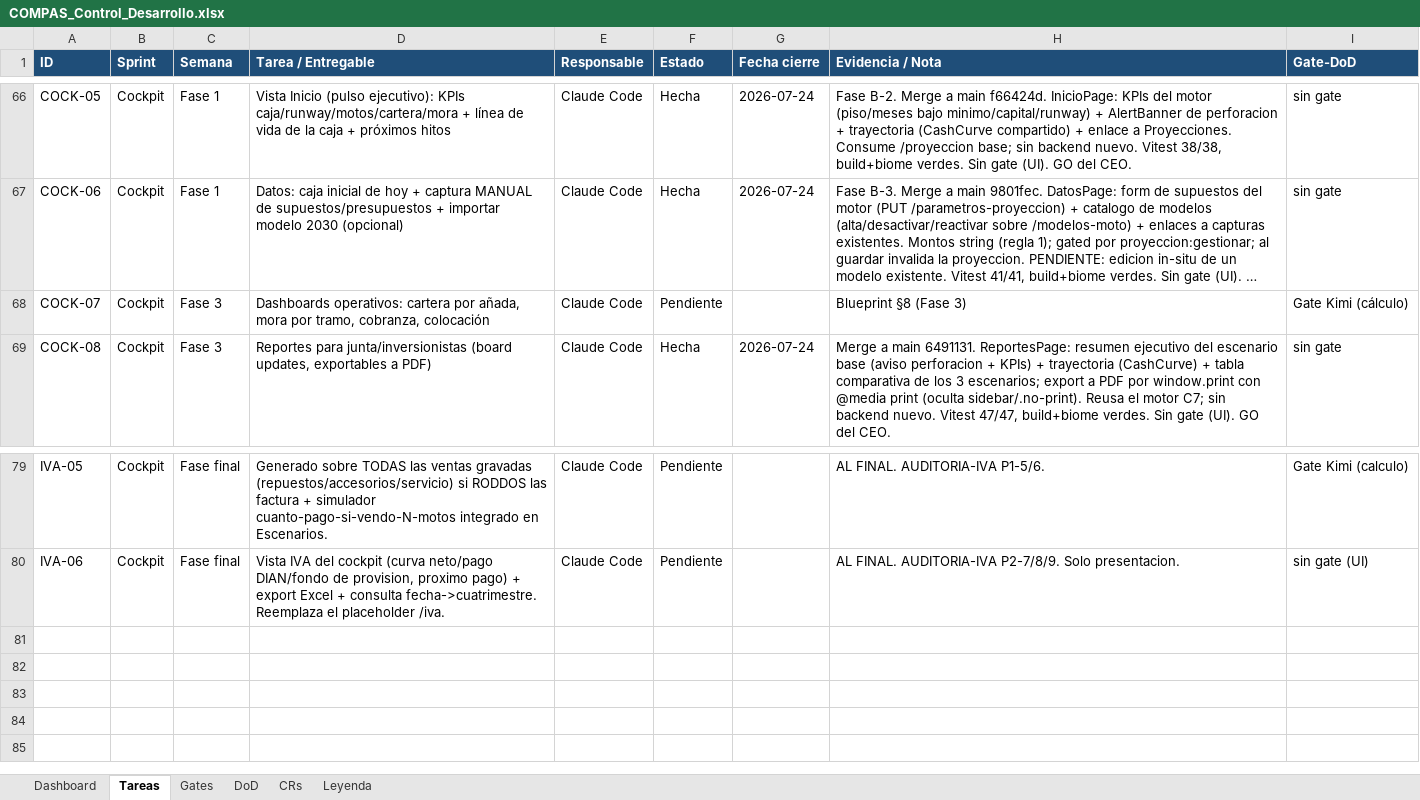
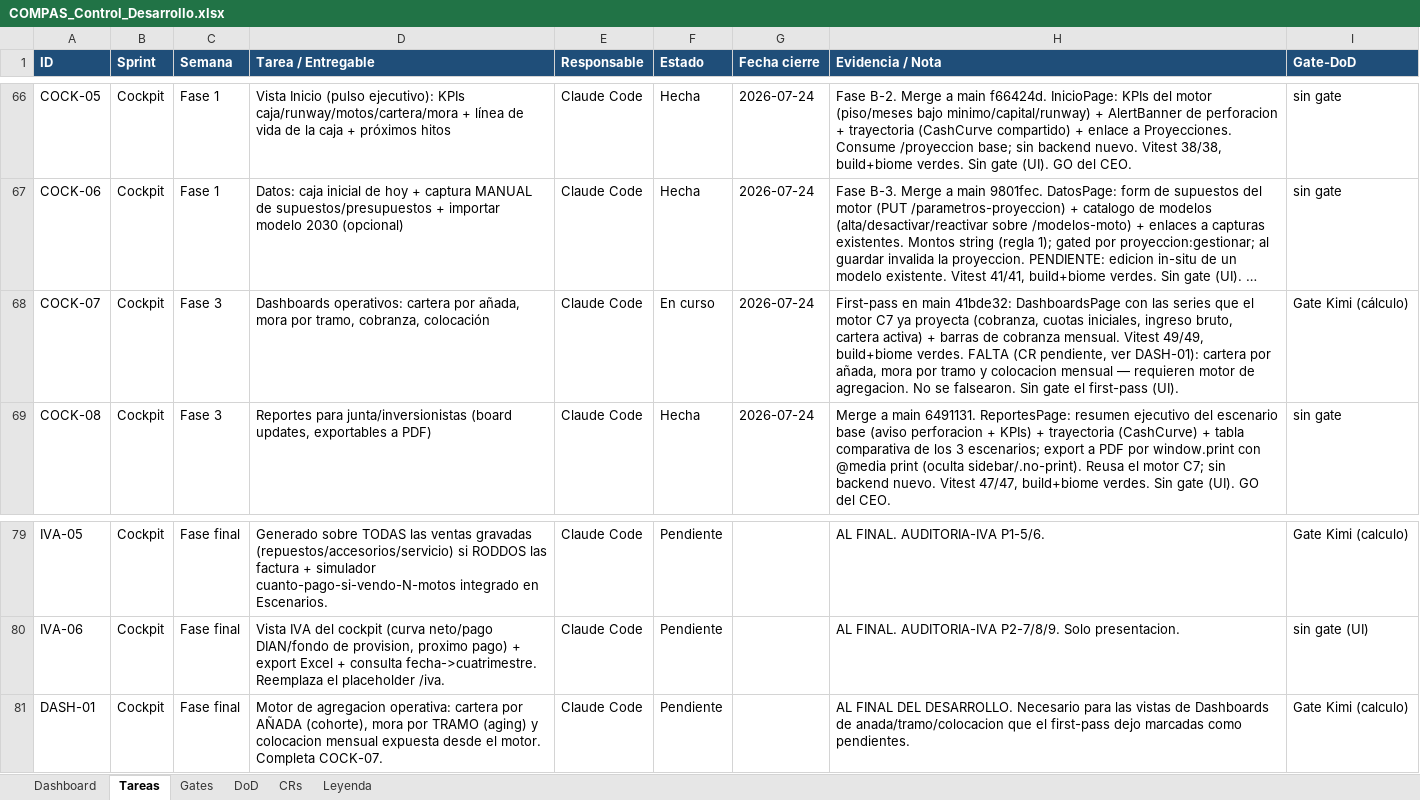
Before and after one commit to RoddosColombia/compas, an Excel workbook: docs/COMPAS_Control_Desarrollo.xlsx, sheet Tareas, drawn as a sheet; only a part is shown, gaps mark what is left out; long unchanged cells end in …; values as stored, in another font and other column widths than the file's, no borders; the diff names each change by its address in the sheet, - before the commit and + after, or states it on an @@ line.

```diff
--- a/docs/COMPAS_Control_Desarrollo.xlsx (sheet Tareas)
+++ b/docs/COMPAS_Control_Desarrollo.xlsx (sheet Tareas)
-F68 (Estado): Pendiente
+F68 (Estado): En curso
-G68 (Fecha cierre): (empty)
+G68 (Fecha cierre): 2026-07-24
-H68 (Evidencia / Nota): Blueprint §8 (Fase 3)
+H68 (Evidencia / Nota): First-pass en main 41bde32: DashboardsPage con las series que el motor C7 ya proyecta (cobranza, cuotas iniciales, ingreso bruto, cartera activa) + barras de cobranza mensual. Vitest 49/49, build+biome verdes. FALTA (CR pendiente, ver DASH-01): cartera por añada, mora por tramo y colocacion mensual — requieren motor de agregacion. No se falsearon. Sin gate el first-pass (UI).
+row 81: DASH-01 | Cockpit | Fase final | Motor de agregacion operativa: cartera por AÑADA (cohorte), mora por TRAMO (aging) y colocacion mensual expuesta desde el motor. Completa COCK-07. | Claude Code | Pendiente |  | AL FINAL DEL DESARROLLO. Necesario para las vistas de Dashboards de anada/tramo/colocacion que el first-pass dejo marcadas como pendientes. | Gate Kimi (calculo)
```
